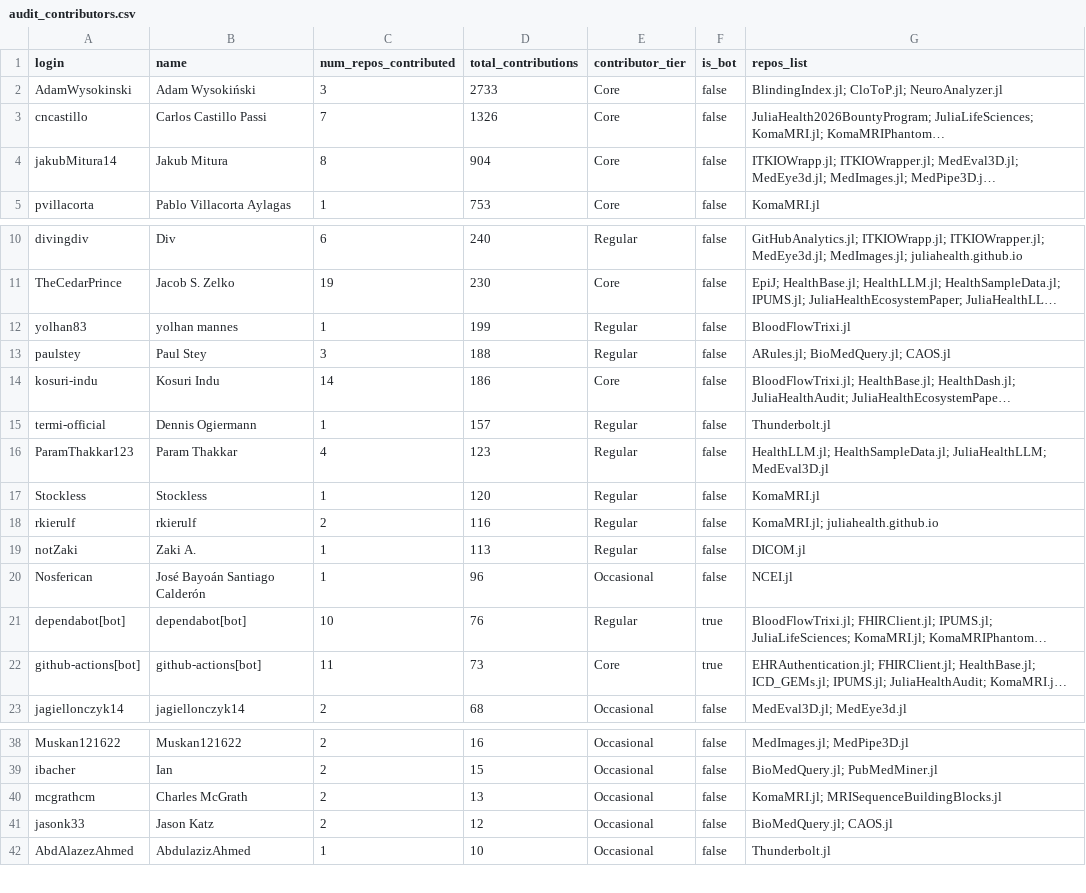
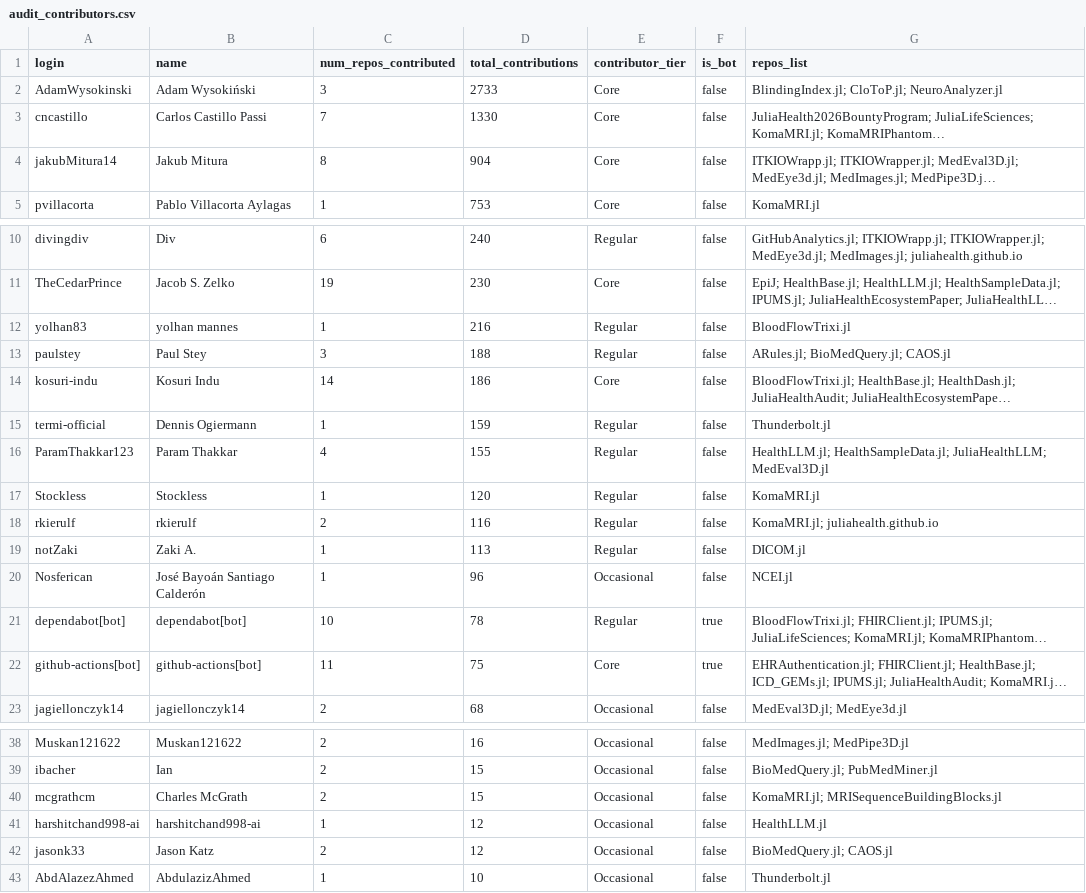
Before and after one commit to JuliaHealth/JuliaHealthAudit, a CSV file: data/results/audit_contributors.csv, drawn as a sheet; only a part is shown, gaps mark what is left out; long unchanged cells end in …; the diff names each change by its address in the sheet, - before the commit and + after, or states it on an @@ line.

```diff
--- a/data/results/audit_contributors.csv
+++ b/data/results/audit_contributors.csv
-D3 (total_contributions): 1326
+D3 (total_contributions): 1330
-D12 (total_contributions): 199
+D12 (total_contributions): 216
-D15 (total_contributions): 157
+D15 (total_contributions): 159
-D16 (total_contributions): 123
+D16 (total_contributions): 155
-D21 (total_contributions): 76
+D21 (total_contributions): 78
-D22 (total_contributions): 73
+D22 (total_contributions): 75
-D40 (total_contributions): 13
+D40 (total_contributions): 15
+row 41: harshitchand998-ai | harshitchand998-ai | 1 | 12 | Occasional | false | HealthLLM.jl
```
Also changed, not shown: data/history/monthly_tops.csv, data/history/run_summary.csv, 21 other files.
